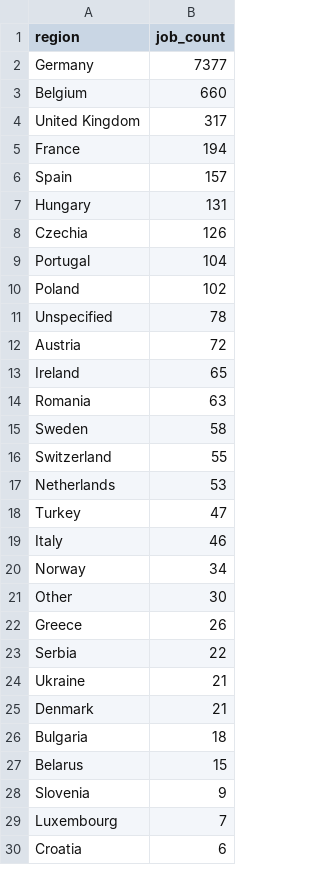
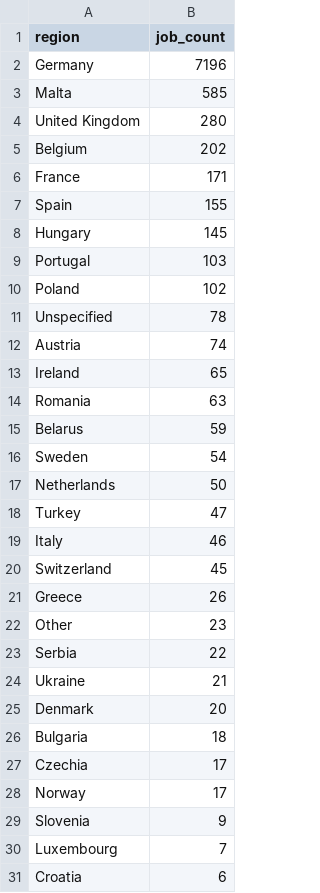
Before and after one commit to ritesh8303/dataforge, a CSV file: data/gold/jobs_by_region.csv, drawn as a sheet; only a part is shown; the diff covers the shown part only.

```diff
--- a/data/gold/jobs_by_region.csv
+++ b/data/gold/jobs_by_region.csv
@@ -1,28 +1,29 @@
 region,job_count
-Germany,7377
-Belgium,660
-United Kingdom,317
-France,194
-Spain,157
-Hungary,131
-Czechia,126
-Portugal,104
+Germany,7196
+Malta,585
+United Kingdom,280
+Belgium,202
+France,171
+Spain,155
+Hungary,145
+Portugal,103
 Poland,102
 Unspecified,78
-Austria,72
+Austria,74
 Ireland,65
 Romania,63
-Sweden,58
-Switzerland,55
-Netherlands,53
+Belarus,59
+Sweden,54
+Netherlands,50
 Turkey,47
 Italy,46
-Norway,34
-Other,30
+Switzerland,45
 Greece,26
+Other,23
 Serbia,22
 Ukraine,21
-Denmark,21
+Denmark,20
 Bulgaria,18
-Belarus,15
+Czechia,17
+Norway,17
 Slovenia,9
```
Also changed, not shown: 1 removed row and 2 edited cells elsewhere in this file, data/gold/jobs_trend.csv, data/gold/top_companies.csv, 10 other files.
